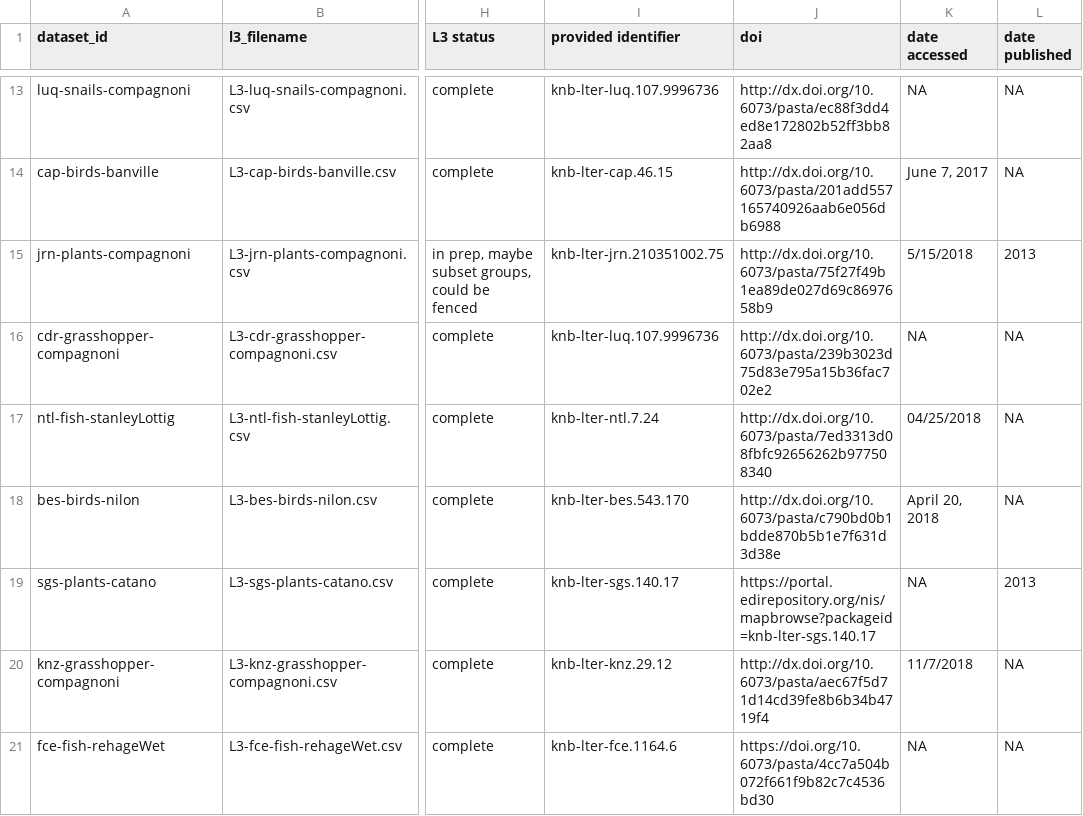
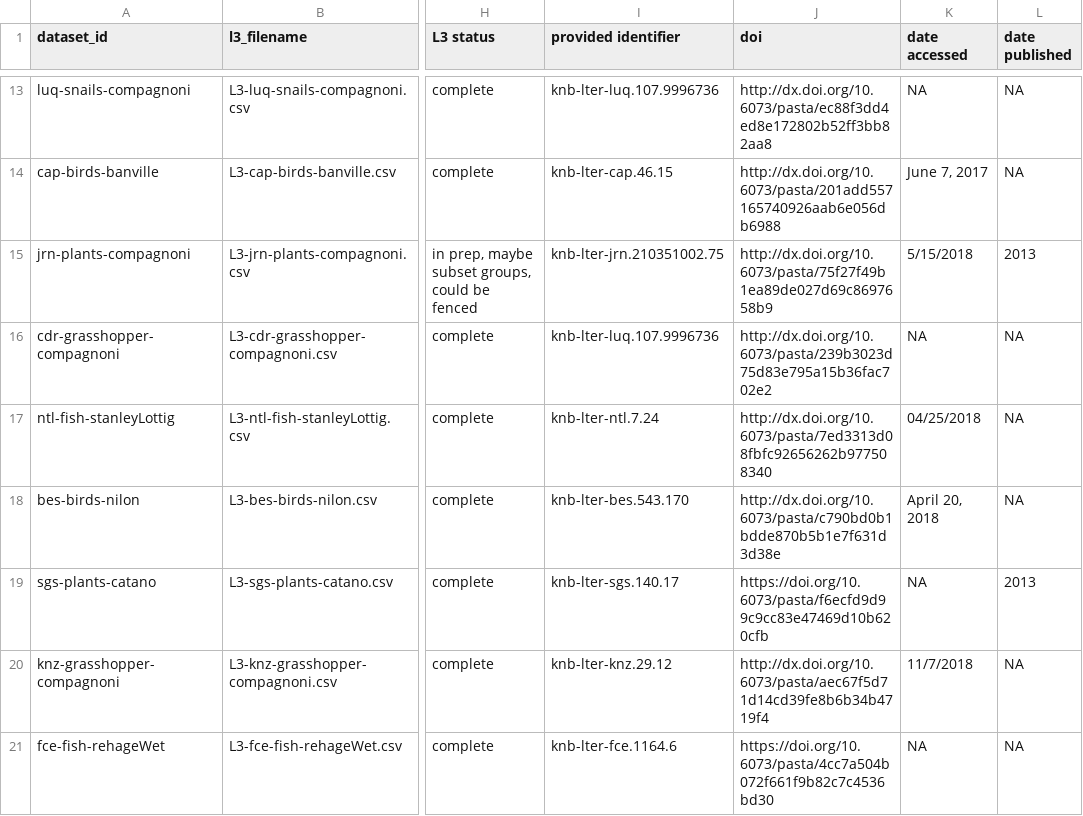
Before and after one commit to sokole/ltermetacommunities, a CSV file: Group3-diversity-metrics/l3_data.csv, drawn as a sheet; only a part is shown, gaps mark what is left out; the diff names each change by its address in the sheet, - before the commit and + after, or states it on an @@ line.

Commit message:
make sure all records have doi's when they're available -- can't find doi for USVI data set, but found dois for all others.

```diff
--- a/Group3-diversity-metrics/l3_data.csv
+++ b/Group3-diversity-metrics/l3_data.csv
-J19 (doi): https://portal.edirepository.org/nis/mapbrowse?packageid=knb-lter-sgs.140.17
+J19 (doi): https://doi.org/10.6073/pasta/f6ecfd9d99c9cc83e47469d10b620cfb
```
